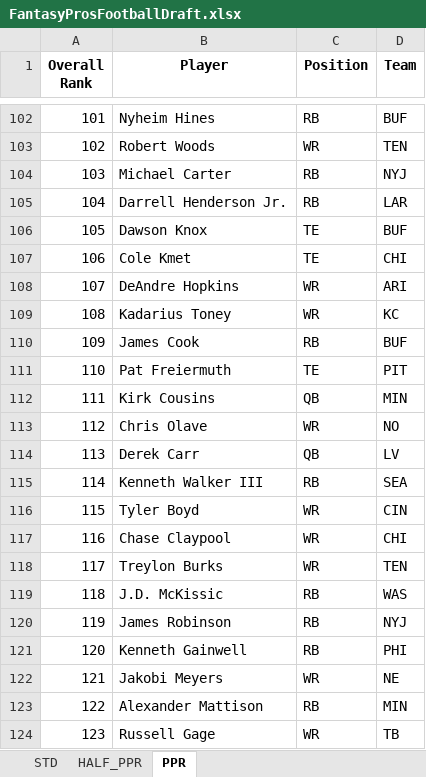
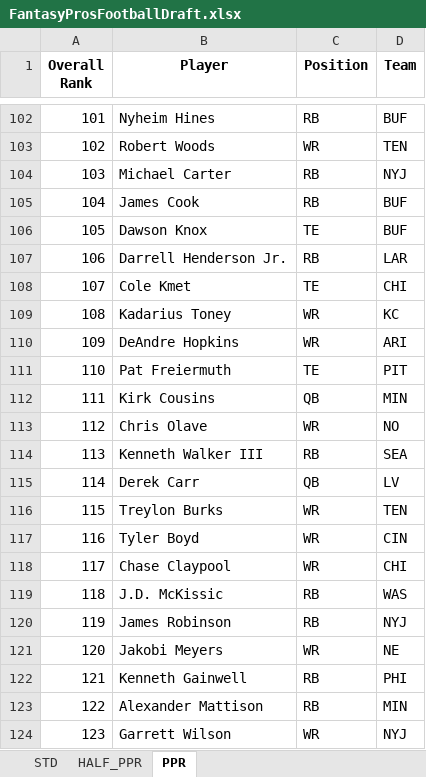
Before and after one commit to barbacbd/FantasyRankings, an Excel workbook: docs/FantasyProsFootballDraft.xlsx, sheet PPR, drawn as a sheet; only a part is shown, gaps mark what is left out; values as stored, in another font and other column widths than the file's, no borders; the diff covers the shown part only; the diff names each change by its address in the sheet, - before the commit and + after, or states it on an @@ line.

```diff
--- a/docs/FantasyProsFootballDraft.xlsx (sheet PPR)
+++ b/docs/FantasyProsFootballDraft.xlsx (sheet PPR)
-B105 (Player): Darrell Henderson Jr.
+B105 (Player): James Cook
-D105 (Team): LAR
+D105 (Team): BUF
-B107 (Player): Cole Kmet
+B107 (Player): Darrell Henderson Jr.
-C107 (Position): TE
+C107 (Position): RB
-D107 (Team): CHI
+D107 (Team): LAR
-B108 (Player): DeAndre Hopkins
+B108 (Player): Cole Kmet
-C108 (Position): WR
+C108 (Position): TE
-D108 (Team): ARI
+D108 (Team): CHI
-B110 (Player): James Cook
+B110 (Player): DeAndre Hopkins
-C110 (Position): RB
+C110 (Position): WR
-D110 (Team): BUF
+D110 (Team): ARI
-B114 (Player): Derek Carr
+B114 (Player): Kenneth Walker III
-C114 (Position): QB
+C114 (Position): RB
-D114 (Team): LV
+D114 (Team): SEA
-B115 (Player): Kenneth Walker III
+B115 (Player): Derek Carr
-C115 (Position): RB
+C115 (Position): QB
-D115 (Team): SEA
+D115 (Team): LV
-B116 (Player): Tyler Boyd
+B116 (Player): Treylon Burks
-D116 (Team): CIN
+D116 (Team): TEN
-B117 (Player): Chase Claypool
+B117 (Player): Tyler Boyd
-D117 (Team): CHI
+D117 (Team): CIN
-B118 (Player): Treylon Burks
+B118 (Player): Chase Claypool
-D118 (Team): TEN
+D118 (Team): CHI
-B121 (Player): Kenneth Gainwell
+B121 (Player): Jakobi Meyers
-C121 (Position): RB
+C121 (Position): WR
-D121 (Team): PHI
+D121 (Team): NE
-B122 (Player): Jakobi Meyers
+B122 (Player): Kenneth Gainwell
-C122 (Position): WR
+C122 (Position): RB
-D122 (Team): NE
+D122 (Team): PHI
-B124 (Player): Russell Gage
+B124 (Player): Garrett Wilson
-D124 (Team): TB
+D124 (Team): NYJ
```
Also changed, not shown: 305 edited cells elsewhere in this sheet, sheet HALF_PPR, sheet STD, docs/FantasyProsBaseballDraft.xlsx, docs/FantasyProsBasketballDraft.xlsx, 8 other files.
